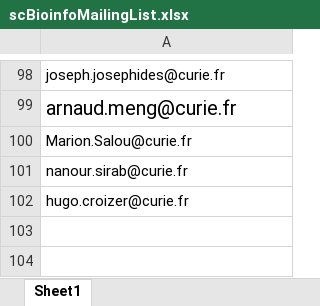
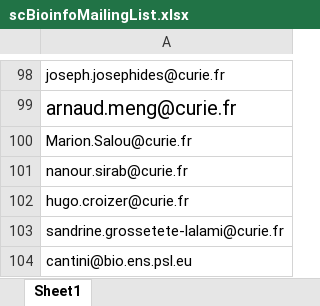
Before and after one commit to CELL-group/CELL-technical-seminars, an Excel workbook: scBioinfoMailingList.xlsx, sheet Sheet1, drawn as a sheet; only a part is shown, gaps mark what is left out; values as stored, in another font and other column widths than the file's, no borders; the diff names each change by its address in the sheet, - before the commit and + after, or states it on an @@ line.

Commit message:
Add files via upload

```diff
--- a/scBioinfoMailingList.xlsx (sheet Sheet1)
+++ b/scBioinfoMailingList.xlsx (sheet Sheet1)
+row 103: sandrine.grossetete-lalami@curie.fr
+row 104: cantini@bio.ens.psl.eu
```
